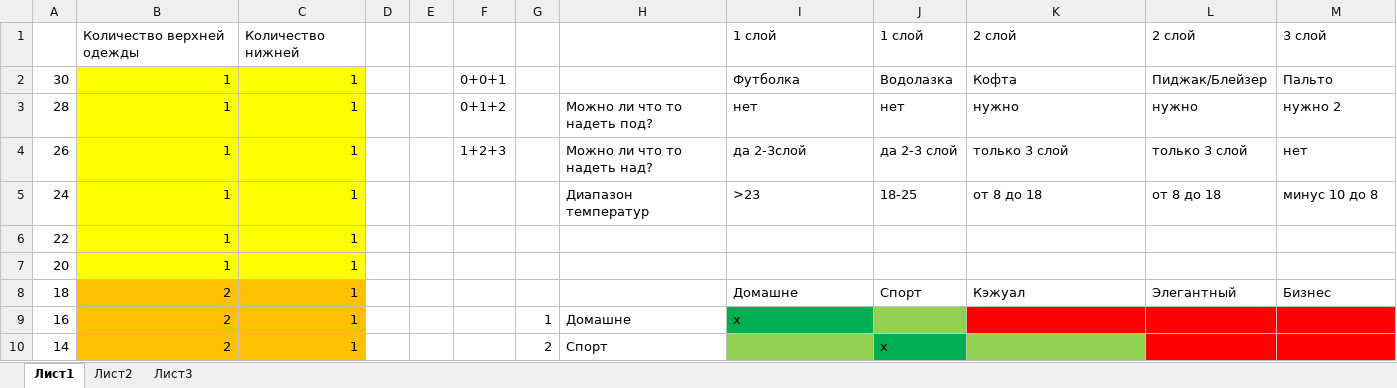
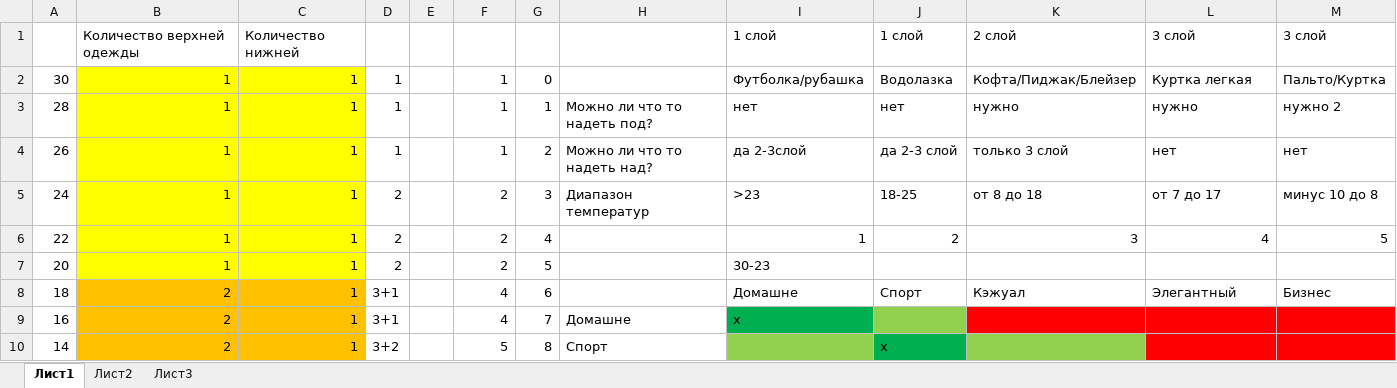
Before and after one commit to bpatapb88/vpohode, an Excel workbook: Книга1.xlsx, sheet Лист1, drawn as a sheet; only a part is shown; values as stored, in another font and other column widths than the file's, no borders; removed rows and columns are numbered as before the commit, all else as after; the diff covers the shown part only; the diff names each change by its address in the sheet, - before the commit and + after, or states it on an @@ line.

```diff
--- a/Книга1.xlsx (sheet Лист1)
+++ b/Книга1.xlsx (sheet Лист1)
-L1: 2 слой
+L1: 3 слой
-D2:D4: (empty)
+D2:D4: 1
-F2: 0+0+1
+F2: 1
-G2: (empty)
+G2: 0
-I2: Футболка
+I2: Футболка/рубашка
-K2: Кофта
+K2: Кофта/Пиджак/Блейзер
-L2: Пиджак/Блейзер
+L2: Куртка легкая
-M2: Пальто
+M2: Пальто/Куртка
-F3: 0+1+2
+F3: 1
-G3: (empty)
+G3: 1
-F4: 1+2+3
+F4: 1
-G4: (empty)
+G4: 2
-L4: только 3 слой
+L4: нет
-D5: (empty)
+D5: 2
-F5: (empty)
+F5: 2
-G5: (empty)
+G5: 3
-L5: от 8 до 18
+L5: от 7 до 17
-row 6: 22 | 1 | 1
+row 6: 22 | 1 | 1 | 2 |  | 2 | 4 |  | 1 | 2 | 3 | 4 | 5
-D7: (empty)
+D7: 2
-F7: (empty)
+F7: 2
-G7: (empty)
+G7: 5
-I7: (empty)
+I7: 30-23
-D8:D9: (empty)
+D8:D9: 3+1
-F8:F9: (empty)
+F8:F9: 4
-G8: (empty)
+G8: 6
-G9: 1
+G9: 7
-D10: (empty)
+D10: 3+2
-F10: (empty)
+F10: 5
-G10: 2
+G10: 8
```
Also changed, not shown: 42 edited cells elsewhere in this sheet, sheet Лист2, sheet Лист3, 2 other files.
